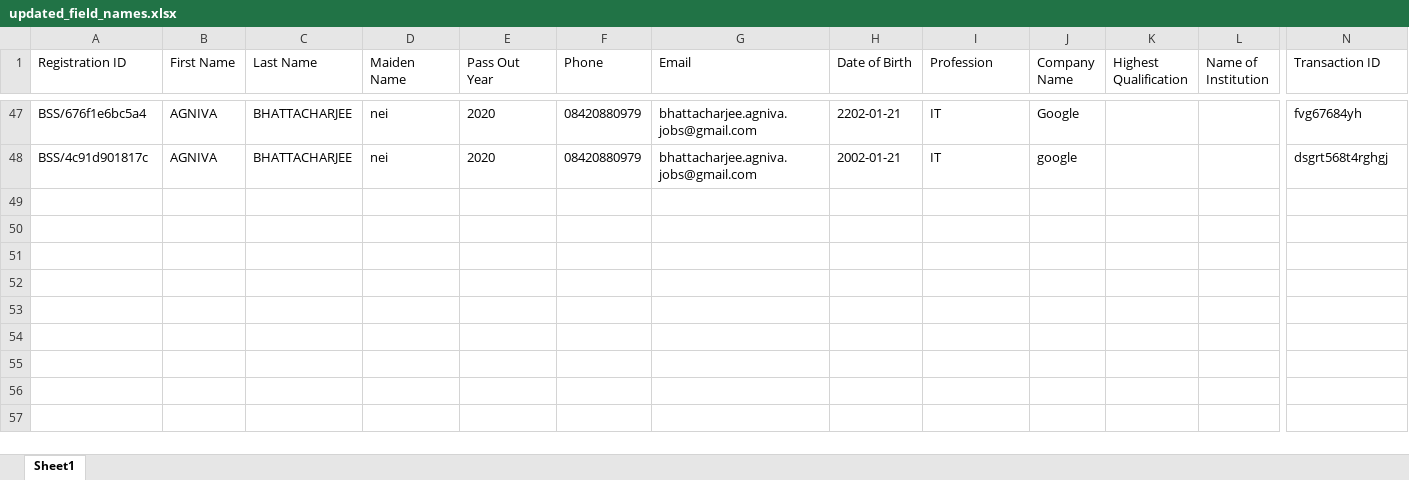
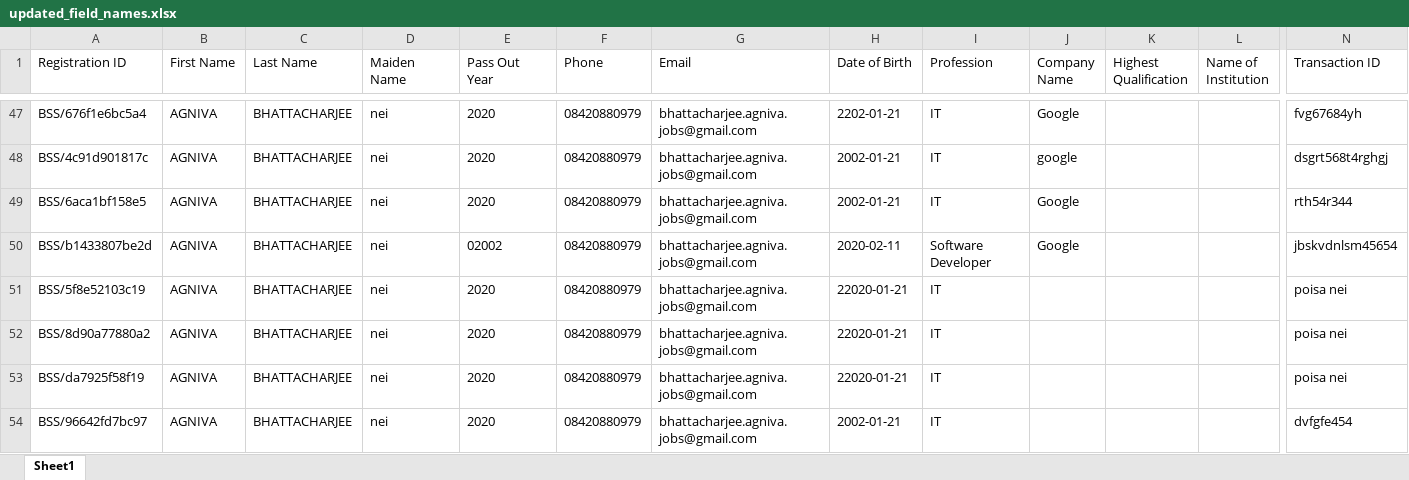
Before and after one commit to Agnivathiside/bssReunion3.0, an Excel workbook: static/updated_field_names.xlsx, sheet Sheet1, drawn as a sheet; only a part is shown, gaps mark what is left out; values as stored, in another font and other column widths than the file's, no borders; rows hold the shown columns only; the diff names each change by its address in the sheet, - before the commit and + after, or states it on an @@ line.

```diff
--- a/static/updated_field_names.xlsx (sheet Sheet1)
+++ b/static/updated_field_names.xlsx (sheet Sheet1)
+row 49: BSS/6aca1bf158e5 | AGNIVA | BHATTACHARJEE | nei | 2020 | 08420880979 | bhattacharjee.agniva.jobs@gmail.com | 2002-01-21 | IT | Google |  |  | rth54r344
+row 50: BSS/b1433807be2d | AGNIVA | BHATTACHARJEE | nei | 02002 | 08420880979 | bhattacharjee.agniva.jobs@gmail.com | 2020-02-11 | Software Developer | Google |  |  | jbskvdnlsm45654
+row 51: BSS/5f8e52103c19 | AGNIVA | BHATTACHARJEE | nei | 2020 | 08420880979 | bhattacharjee.agniva.jobs@gmail.com | 22020-01-21 | IT |  |  |  | poisa nei
+row 52: BSS/8d90a77880a2 | AGNIVA | BHATTACHARJEE | nei | 2020 | 08420880979 | bhattacharjee.agniva.jobs@gmail.com | 22020-01-21 | IT |  |  |  | poisa nei
+row 53: BSS/da7925f58f19 | AGNIVA | BHATTACHARJEE | nei | 2020 | 08420880979 | bhattacharjee.agniva.jobs@gmail.com | 22020-01-21 | IT |  |  |  | poisa nei
+row 54: BSS/96642fd7bc97 | AGNIVA | BHATTACHARJEE | nei | 2020 | 08420880979 | bhattacharjee.agniva.jobs@gmail.com | 2002-01-21 | IT |  |  |  | dvfgfe454
```
Also changed, not shown: 13 other files.
